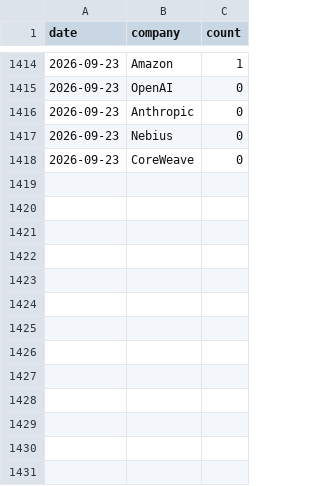
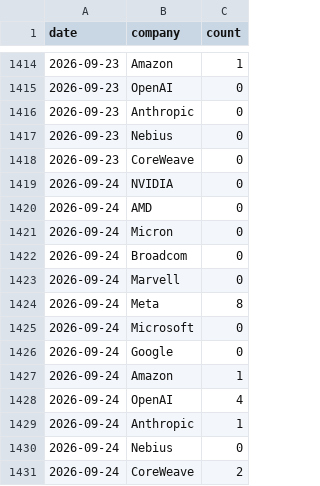
Before and after one commit to akagradev/TechScanner, a CSV file: data/mentions.csv, drawn as a sheet; only a part is shown, gaps mark what is left out.

```diff
--- a/data/mentions.csv
+++ b/data/mentions.csv
@@ -1418 +1418,14 @@ date,company,count
 2026-09-23,CoreWeave,0
+2026-09-24,NVIDIA,0
+2026-09-24,AMD,0
+2026-09-24,Micron,0
+2026-09-24,Broadcom,0
+2026-09-24,Marvell,0
+2026-09-24,Meta,8
+2026-09-24,Microsoft,0
+2026-09-24,Google,0
+2026-09-24,Amazon,1
+2026-09-24,OpenAI,4
+2026-09-24,Anthropic,1
+2026-09-24,Nebius,0
+2026-09-24,CoreWeave,2
```
